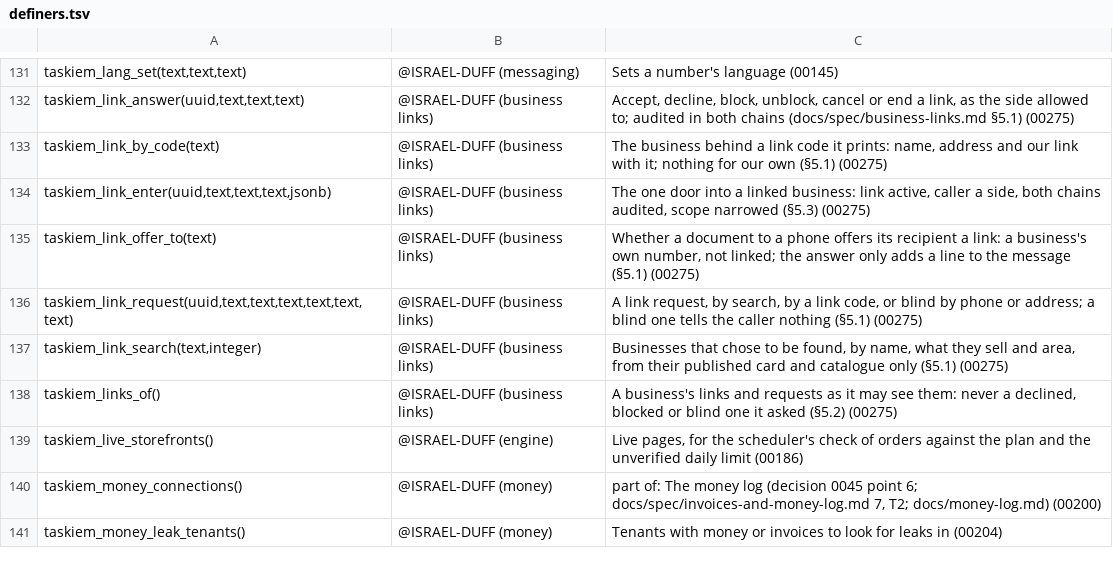
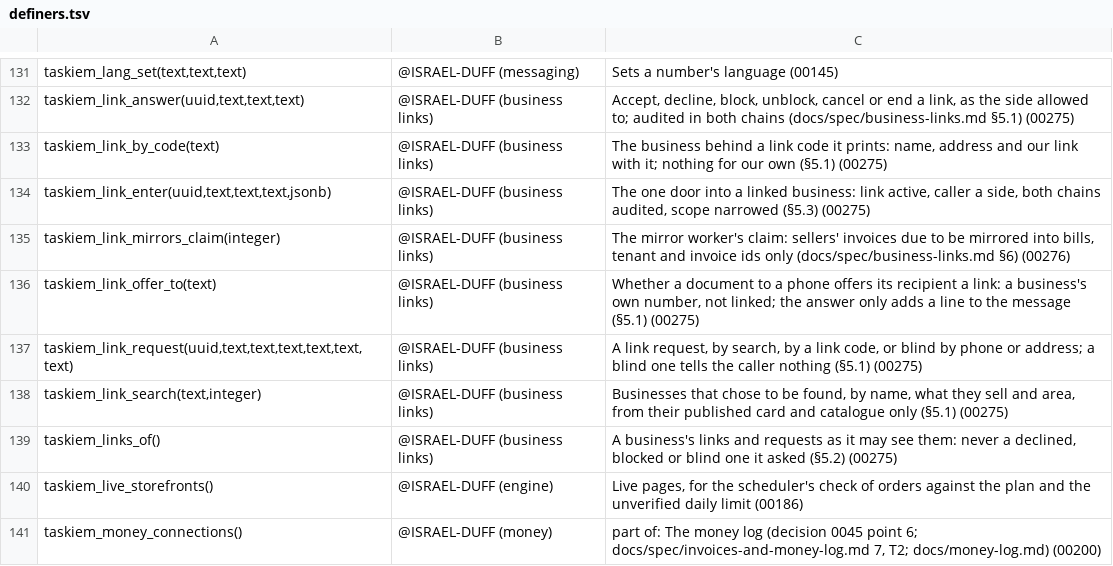
Before and after one commit to ISRAEL-DUFF/taskiem, a TSV file: engine/db/definers.tsv, drawn as a sheet; only a part is shown, gaps mark what is left out; the shorter side is filled out with more unchanged rows.

```diff
--- a/engine/db/definers.tsv
+++ b/engine/db/definers.tsv
@@ -134,2 +134,3 @@ taskiem_link_by_code(text)	@ISRAEL-DUFF (business links)	The business behind a l
 taskiem_link_enter(uuid,text,text,text,jsonb)	@ISRAEL-DUFF (business links)	The one door into a linked business: link active, caller a side, both chains audited, scope narrowed (§5.3) (00275)
+taskiem_link_mirrors_claim(integer)	@ISRAEL-DUFF (business links)	The mirror worker's claim: sellers' invoices due to be mirrored into bills, tenant and invoice ids only (docs/spec/business-links.md §6) (00276)
 taskiem_link_offer_to(text)	@ISRAEL-DUFF (business links)	Whether a document to a phone offers its recipient a link: a business's own number, not linked; the answer only adds a line to the message (§5.1) (00275)
```
Also changed, not shown: 14 other files.
